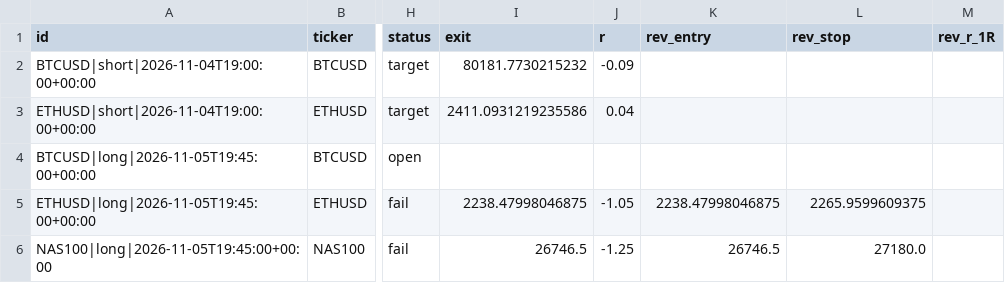
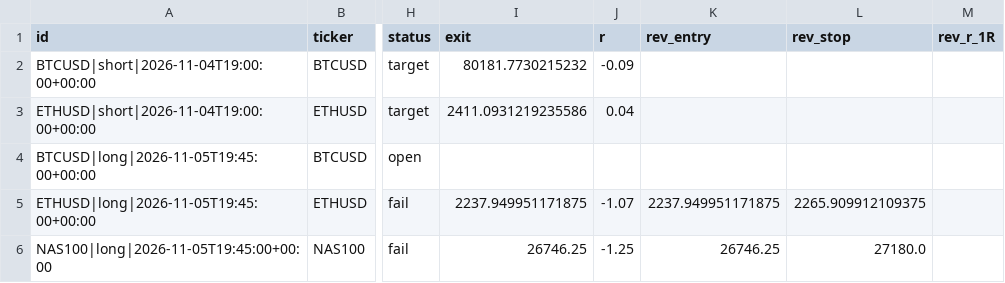
Before and after one commit to pkgfinance2022/rsi-scanner, a CSV file: paper_trades.csv, drawn as a sheet; only a part is shown, gaps mark what is left out; the diff names each change by its address in the sheet, - before the commit and + after, or states it on an @@ line.

```diff
--- a/paper_trades.csv
+++ b/paper_trades.csv
-I5 (exit): 2238.47998046875
+I5 (exit): 2237.949951171875
-J5 (r): -1.05
+J5 (r): -1.07
-K5 (rev_entry): 2238.47998046875
+K5 (rev_entry): 2237.949951171875
-L5 (rev_stop): 2265.9599609375
+L5 (rev_stop): 2265.909912109375
-I6 (exit): 26746.5
+I6 (exit): 26746.25
-K6 (rev_entry): 26746.5
+K6 (rev_entry): 26746.25
```
Also changed, not shown: 1 other file.
